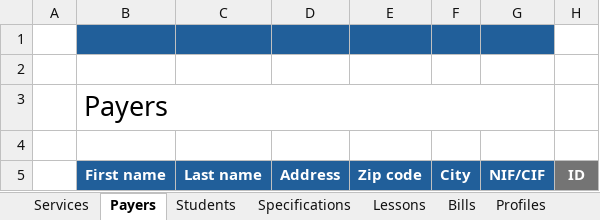
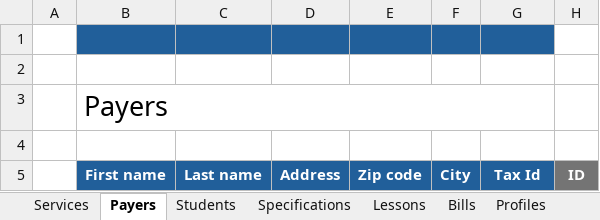
Before and after one commit to alexruizdev/Apolo, an Excel workbook: Apolo/Assets/Excel/Template.xlsx, sheet Payers, drawn as a sheet; values as stored, in another font and other column widths than the file's, no borders; table styles not drawn; the diff names each change by its address in the sheet, - before the commit and + after, or states it on an @@ line.

```diff
--- a/Apolo/Assets/Excel/Template.xlsx (sheet Payers)
+++ b/Apolo/Assets/Excel/Template.xlsx (sheet Payers)
-G5: NIF/CIF
+G5: Tax Id
```
Also changed, not shown: sheet Specifications, sheet Lessons, sheet Bills, 3 other files.
